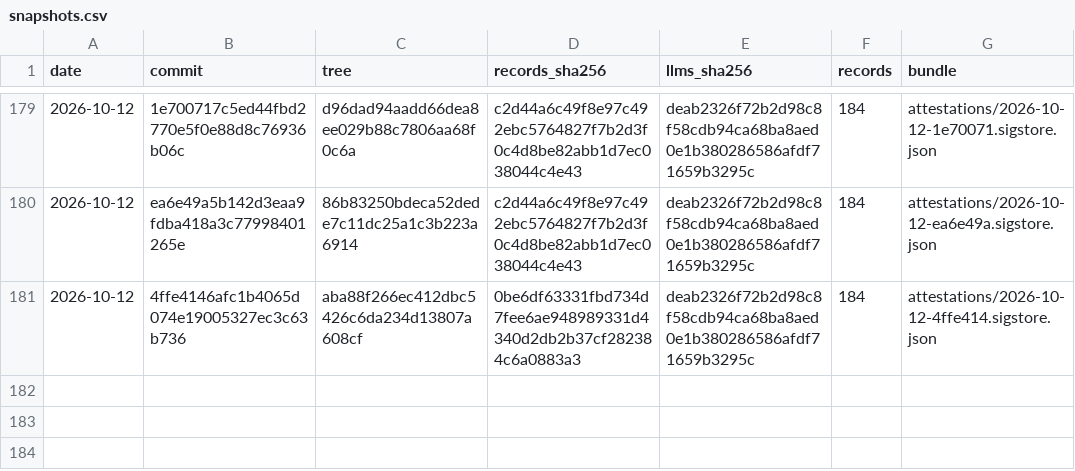
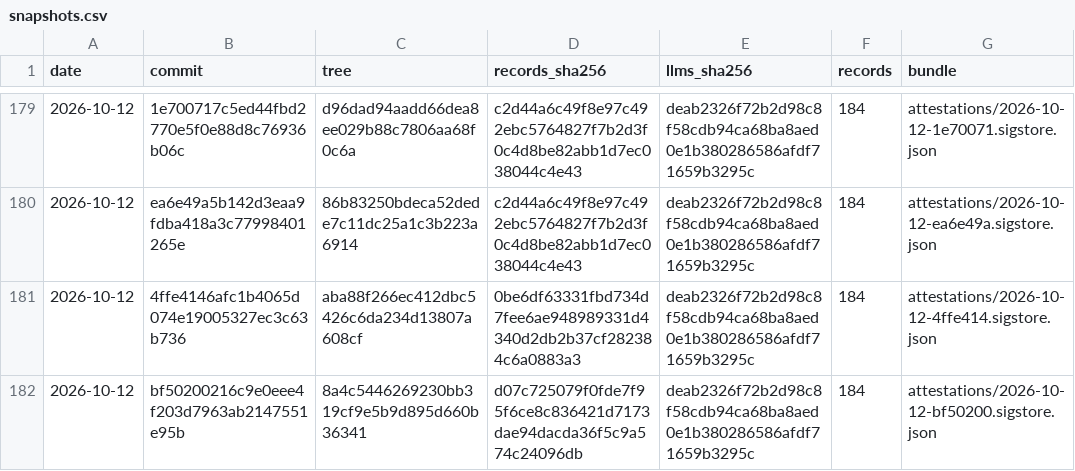
Before and after one commit to pierandpoint/record, a CSV file: snapshots.csv, drawn as a sheet; only a part is shown, gaps mark what is left out; the diff names each change by its address in the sheet, - before the commit and + after, or states it on an @@ line.

```diff
--- a/snapshots.csv
+++ b/snapshots.csv
+row 182: 2026-10-12 | bf50200216c9e0eee4f203d7963ab2147551e95b | 8a4c5446269230bb319cf9e5b9d895d660b36341 | d07c725079f0fde7f95f6ce8c836421d7173dae94dacda36f5c9a574c24096db | deab2326f72b2d98c8f58cdb94ca68ba8aed0e1b380286586afdf71659b3295c | 184 | attestations/2026-10-12-bf50200.sigstore.json
```
Also changed, not shown: 2 other files.
